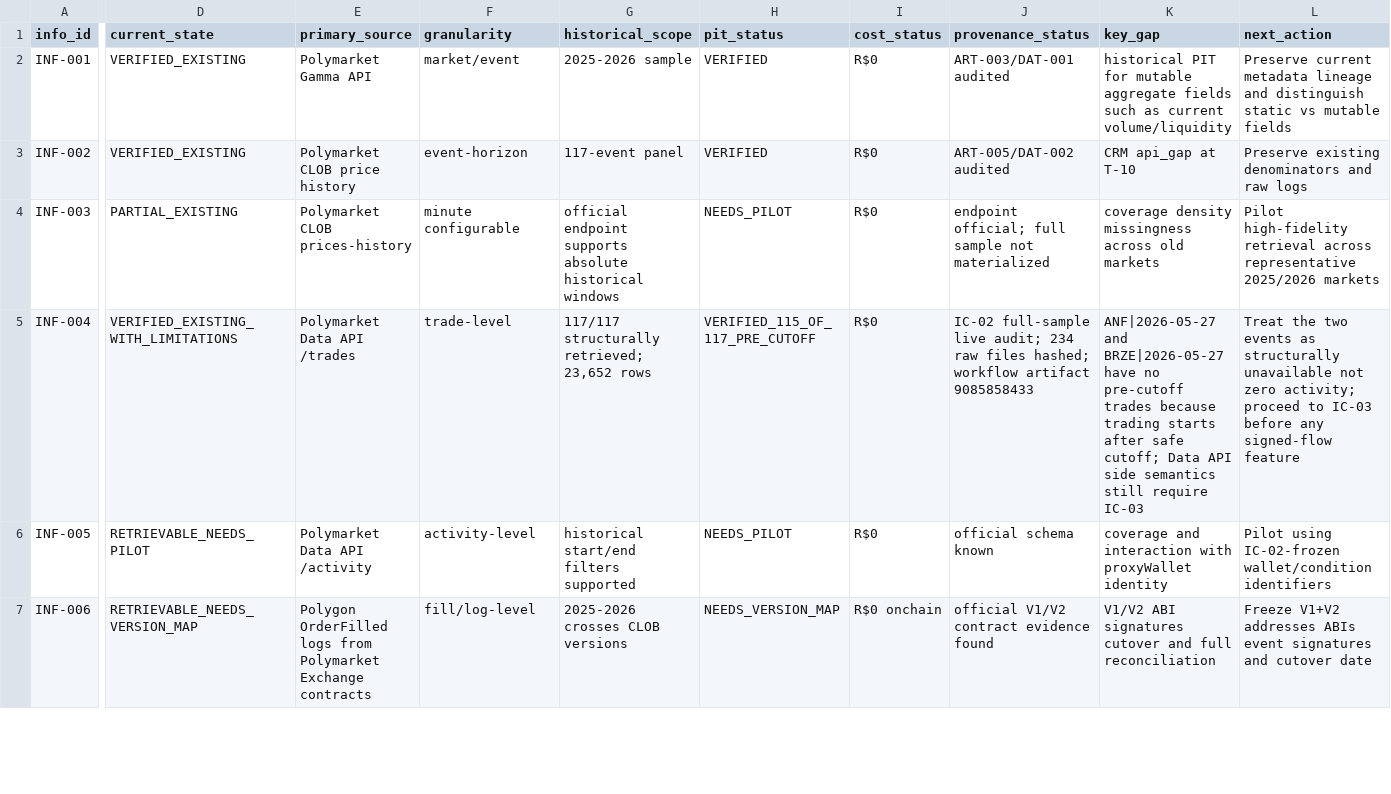
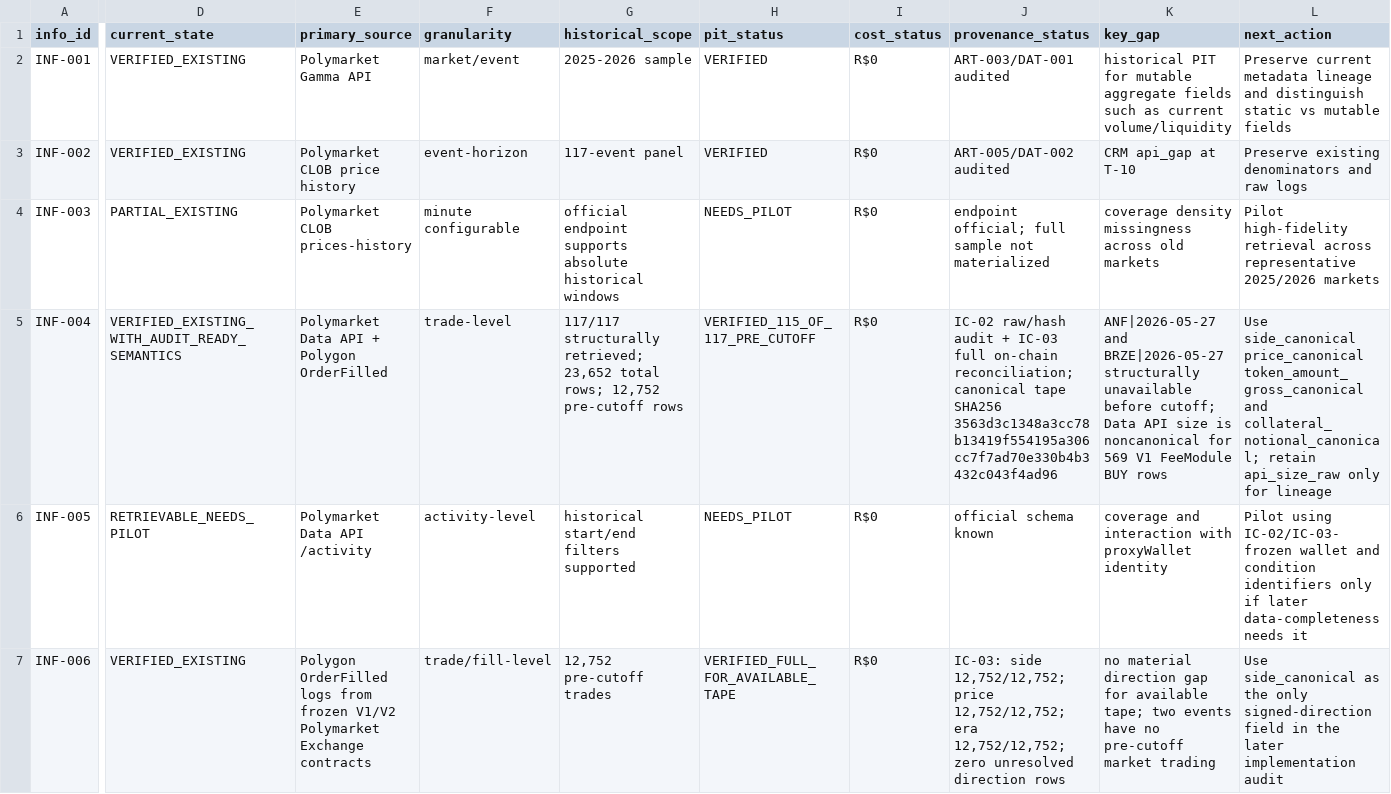
Before and after one commit to pablo-marchina/desafio-quant, a CSV file: registry/information_inventory.csv, drawn as a sheet; only a part is shown, gaps mark what is left out; the diff covers the shown part only; the diff names each change by its address in the sheet, - before the commit and + after, or states it on an @@ line.

Commit message:
data: synchronize information inventory after IC-03

```diff
--- a/registry/information_inventory.csv
+++ b/registry/information_inventory.csv
-D5 (current_state): VERIFIED_EXISTING_WITH_LIMITATIONS
+D5 (current_state): VERIFIED_EXISTING_WITH_AUDIT_READY_SEMANTICS
-E5 (primary_source): Polymarket Data API /trades
+E5 (primary_source): Polymarket Data API + Polygon OrderFilled
-G5 (historical_scope): …retrieved; 23,652 rows
+G5 (historical_scope): …retrieved; 23,652 total rows; 12,752 pre-cutoff rows
-J5 (provenance_status): IC-02 full-sample live audit; 234 raw files hashed; workflow artifact 9085858433
+J5 (provenance_status): IC-02 raw/hash audit + IC-03 full on-chain reconciliation; canonical tape SHA256 3563d3c1348a3cc78b13419f554195a306cc7f7ad70e330b4b3432c043f4ad96
-K5 (key_gap): …and BRZE|2026-05-27 have no pre-cutoff trades because trading starts after safe cutoff; Data API side semantics still require IC-03
+K5 (key_gap): …and BRZE|2026-05-27 structurally unavailable before cutoff; Data API size is noncanonical for 569 V1 FeeModule BUY rows
-L5 (next_action): Treat the two events as structurally unavailable not zero activity; proceed to IC-03 before any signed-flow feature
+L5 (next_action): Use side_canonical price_canonical token_amount_gross_canonical and collateral_notional_canonical; retain api_size_raw only for lineage
-L6 (next_action): Pilot using IC-02-frozen wallet/condition identifiers
+L6 (next_action): Pilot using IC-02/IC-03-frozen wallet and condition identifiers only if later data-completeness needs it
-D7 (current_state): RETRIEVABLE_NEEDS_VERSION_MAP
+D7 (current_state): VERIFIED_EXISTING
-E7 (primary_source): …logs from Polymarket Exchange…
+E7 (primary_source): …logs from frozen V1/V2 Polymarket Exchange…
-F7 (granularity): fill/log-level
+F7 (granularity): trade/fill-level
-G7 (historical_scope): 2025-2026 crosses CLOB versions
+G7 (historical_scope): 12,752 pre-cutoff trades
-H7 (pit_status): NEEDS_VERSION_MAP
+H7 (pit_status): VERIFIED_FULL_FOR_AVAILABLE_TAPE
-I7 (cost_status): R$0 onchain
+I7 (cost_status): R$0
-J7 (provenance_status): official V1/V2 contract evidence found
+J7 (provenance_status): IC-03: side 12,752/12,752; price 12,752/12,752; era 12,752/12,752; zero unresolved direction rows
-K7 (key_gap): V1/V2 ABI signatures cutover and full reconciliation
+K7 (key_gap): no material direction gap for available tape; two events have no pre-cutoff market trading
-L7 (next_action): Freeze V1+V2 addresses ABIs event signatures and cutover date
+L7 (next_action): Use side_canonical as the only signed-direction field in the later implementation audit
```
Also changed, not shown: 25 edited cells elsewhere in this file.
